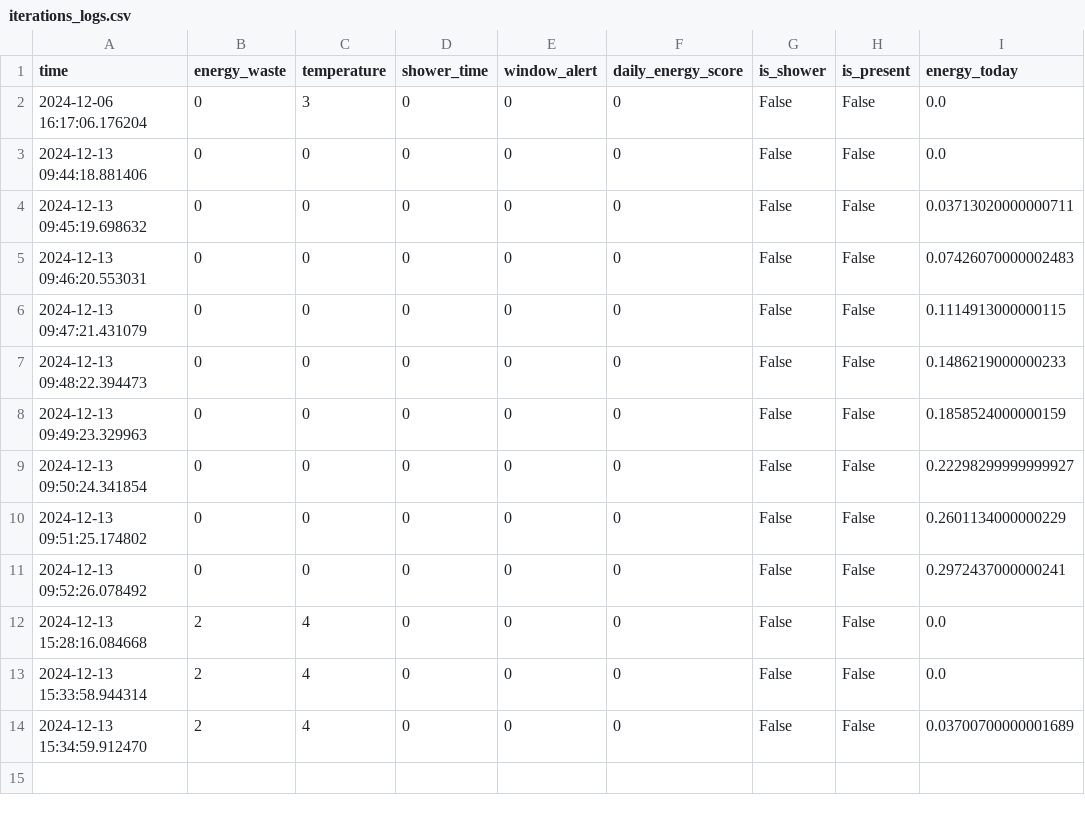
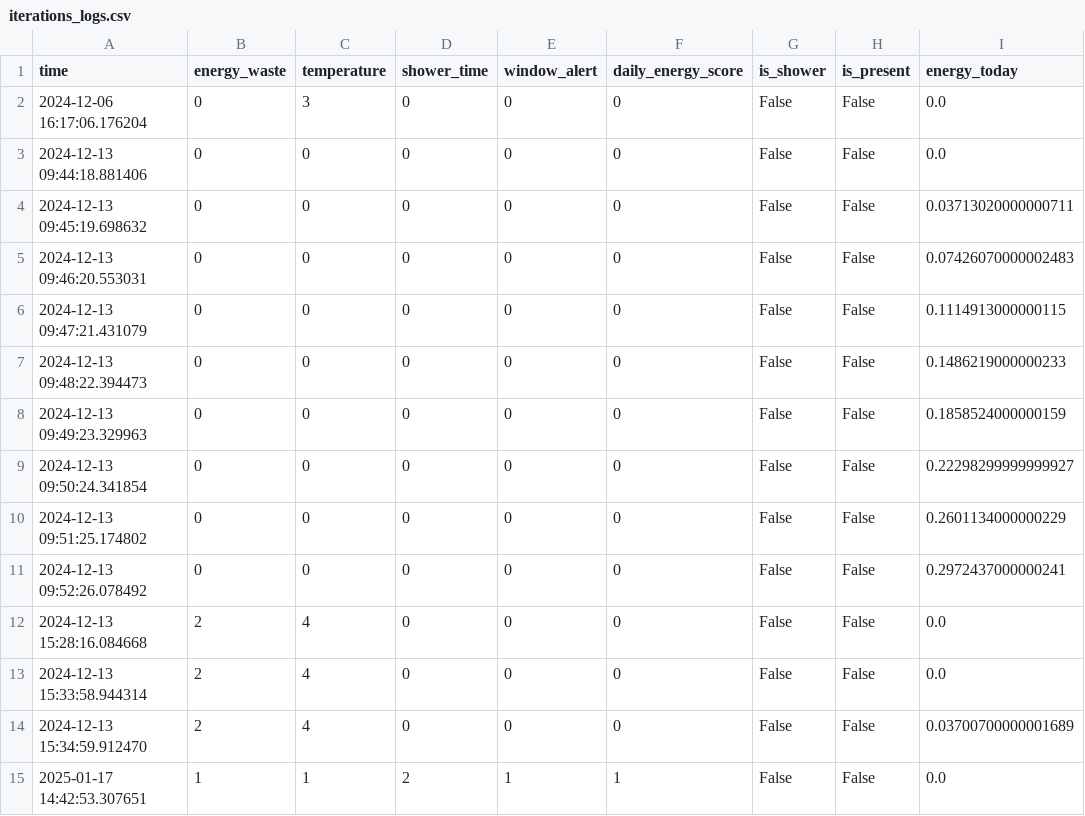
Before and after one commit to Roszczyk/MiLL_AI_BehaviorStudy, a CSV file: IoT_System/data_collection/56/iterations_logs.csv, drawn as a sheet; the diff names each change by its address in the sheet, - before the commit and + after, or states it on an @@ line.

```diff
--- a/IoT_System/data_collection/56/iterations_logs.csv
+++ b/IoT_System/data_collection/56/iterations_logs.csv
+row 15: 2025-01-17 14:42:53.307651 | 1 | 1 | 2 | 1 | 1 | False | False | 0.0
```
Also changed, not shown: 12 other files.
